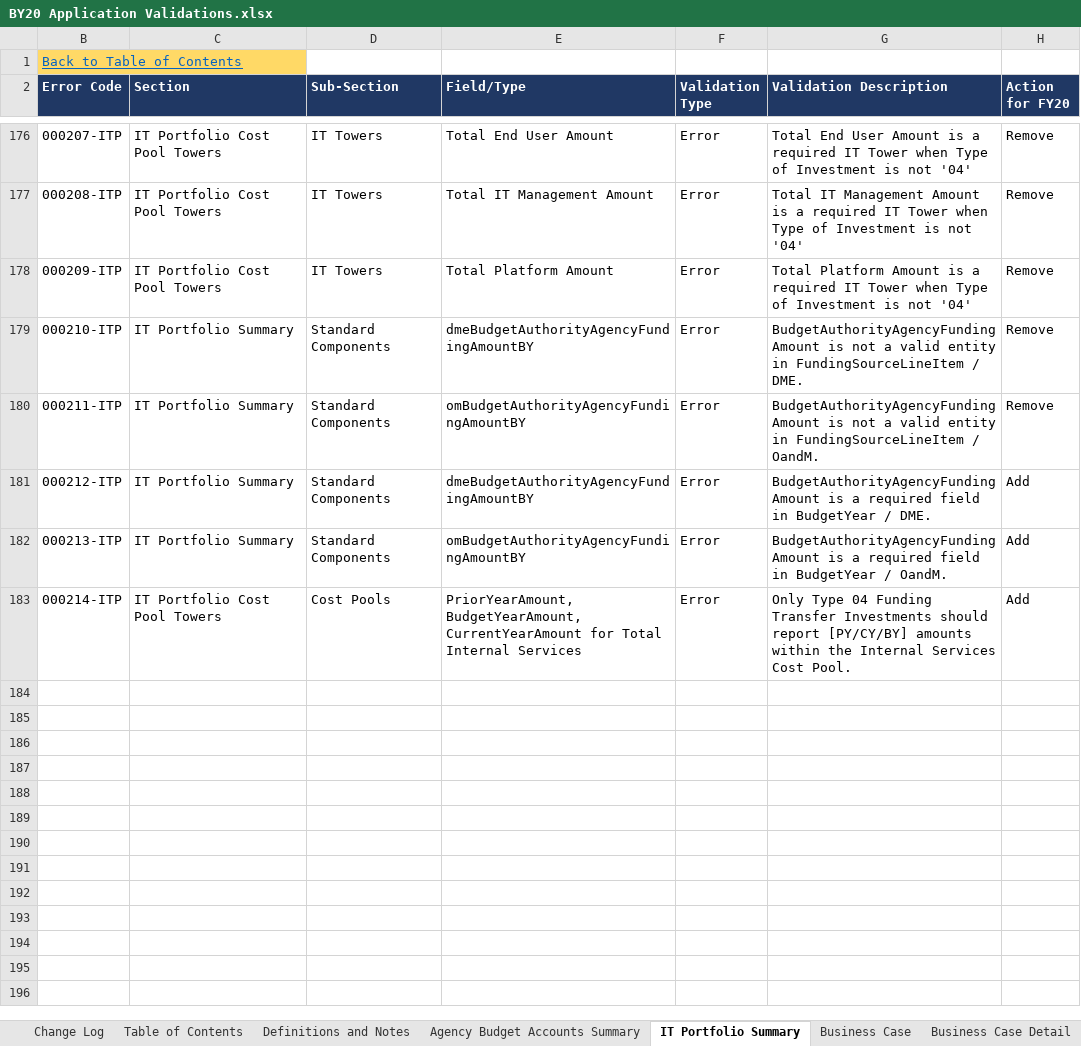
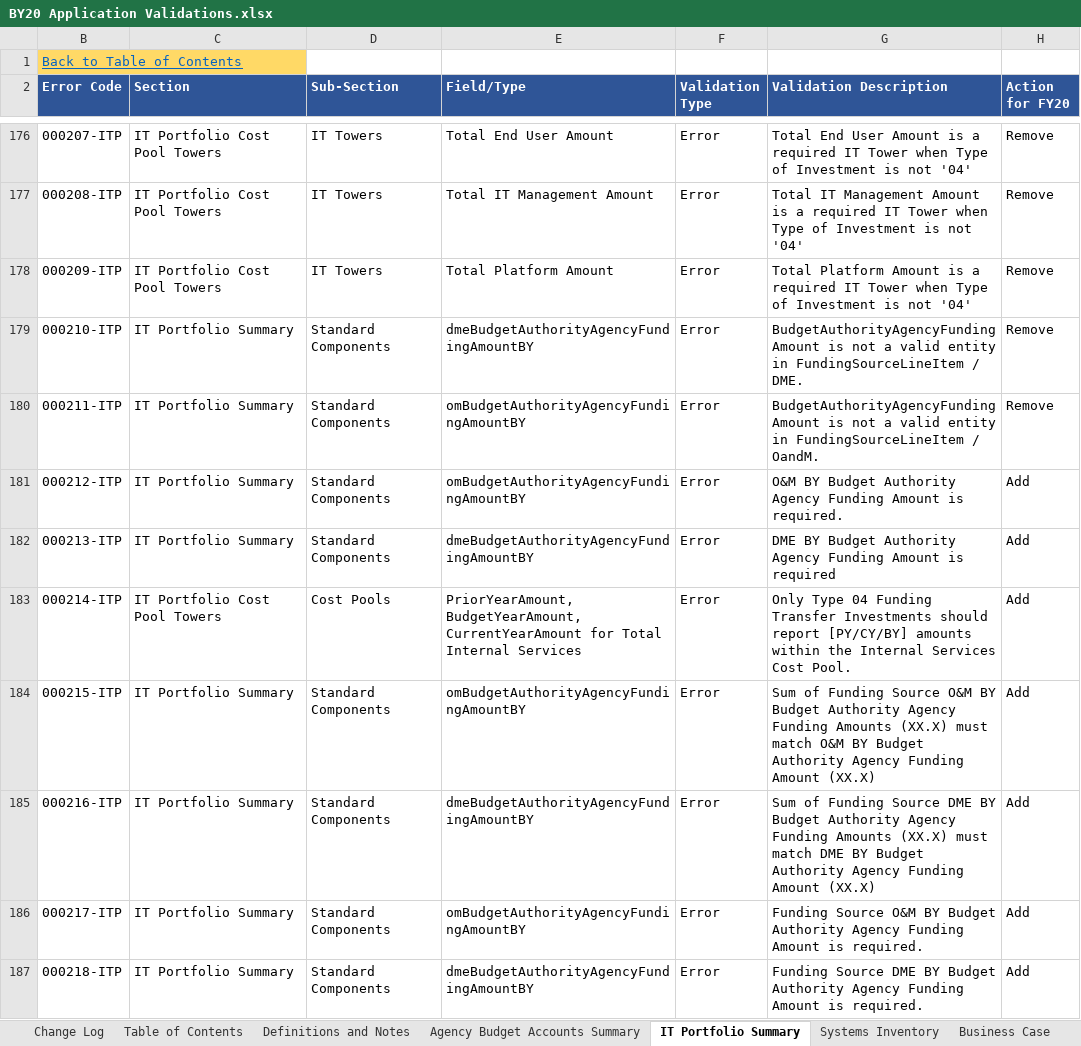
Before and after one commit to GSA/ITDB-schema, an Excel workbook: BY20 Application Validations.xlsx, sheet IT Portfolio Summary, drawn as a sheet; only a part is shown, gaps mark what is left out; values as stored, in another font and other column widths than the file's, no borders; conditional formats not drawn; the diff covers the shown part only; the diff names each change by its address in the sheet, - before the commit and + after, or states it on an @@ line.

```diff
--- a/BY20 Application Validations.xlsx (sheet IT Portfolio Summary)
+++ b/BY20 Application Validations.xlsx (sheet IT Portfolio Summary)
-B2:H2 fill: #203864
+B2:H2 fill: #2F5597
-E181 (Field/Type): dmeBudgetAuthorityAgencyFundingAmountBY
+E181 (Field/Type): omBudgetAuthorityAgencyFundingAmountBY
-G181 (Validation Description): BudgetAuthorityAgencyFundingAmount is a required field in BudgetYear / DME.
+G181 (Validation Description): O&M BY Budget Authority Agency Funding Amount is required.
-E182 (Field/Type): omBudgetAuthorityAgencyFundingAmountBY
+E182 (Field/Type): dmeBudgetAuthorityAgencyFundingAmountBY
-G182 (Validation Description): BudgetAuthorityAgencyFundingAmount is a required field in BudgetYear / OandM.
+G182 (Validation Description): DME BY Budget Authority Agency Funding Amount is required
+row 184: 000215-ITP | IT Portfolio Summary | Standard Components | omBudgetAuthorityAgencyFundingAmountBY | Error | Sum of Funding Source O&M BY Budget Authority Agency Funding Amounts (XX.X) must match O&M BY Budget Authority Agency Funding Amount (XX.X) | Add
+row 185: 000216-ITP | IT Portfolio Summary | Standard Components | dmeBudgetAuthorityAgencyFundingAmountBY | Error | Sum of Funding Source DME BY Budget Authority Agency Funding Amounts (XX.X) must match DME BY Budget Authority Agency Funding Amount (XX.X) | Add
+row 186: 000217-ITP | IT Portfolio Summary | Standard Components | omBudgetAuthorityAgencyFundingAmountBY | Error | Funding Source O&M BY Budget Authority Agency Funding Amount is required. | Add
+row 187: 000218-ITP | IT Portfolio Summary | Standard Components | dmeBudgetAuthorityAgencyFundingAmountBY | Error | Funding Source DME BY Budget Authority Agency Funding Amount is required. | Add
```
Also changed, not shown: 19 added rows and 25 edited cells elsewhere in this sheet, sheet Standard Investment Reports, sheet Business Case Detail, sheet Contracts Report, sheet Change Log, sheet CIO Evaluation Report, sheet Parts & Type Validations, 5 more sheets, other sheet tabs, formulas that keep their value, hidden cells, charts or pictures.
